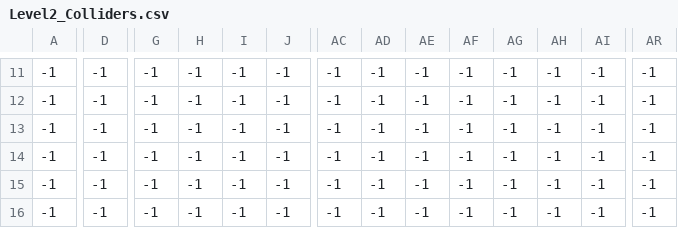
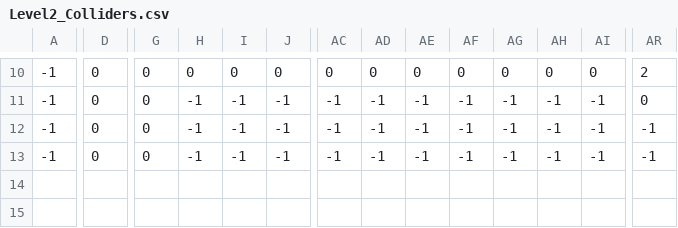
Before and after one commit to Zpulse12/GameDevProject, a CSV file: NaamGaatNogKomen/Map Creation/Level2_Colliders.csv, drawn as a sheet; only a part is shown, gaps mark what is left out; removed rows and columns are numbered as before the commit, all else as after; rows hold the shown columns only; the diff covers the shown part only; the diff names each change by its address in the sheet, - before the commit and + after, or states it on an @@ line.

```diff
--- a/NaamGaatNogKomen/Map Creation/Level2_Colliders.csv
+++ b/NaamGaatNogKomen/Map Creation/Level2_Colliders.csv
-D10:D13: -1
+D10:D13: 0
-G10:G13: -1
+G10:G13: 0
-H10: -1
+H10: 0
-I10: -1
+I10: 0
-J10: -1
+J10: 0
-AC10: -1
+AC10: 0
-AD10: -1
+AD10: 0
-AE10: -1
+AE10: 0
-AF10: -1
+AF10: 0
-AG10: -1
+AG10: 0
-AH10: -1
+AH10: 0
-AI10: -1
+AI10: 0
-AR10: -1
+AR10: 2
-AR11: -1
+AR11: 0
-row 15: -1 | -1 | -1 | -1 | -1 | -1 | -1 | -1 | -1 | -1 | -1 | -1 | -1 | -1
-row 16: -1 | -1 | -1 | -1 | -1 | -1 | -1 | -1 | -1 | -1 | -1 | -1 | -1 | -1
```
Also changed, not shown: 1 removed row and 42 edited cells elsewhere in this file, NaamGaatNogKomen/Map Creation/Level2_Background.csv, NaamGaatNogKomen/Map Creation/Level2_Platform.csv, 14 other files.
